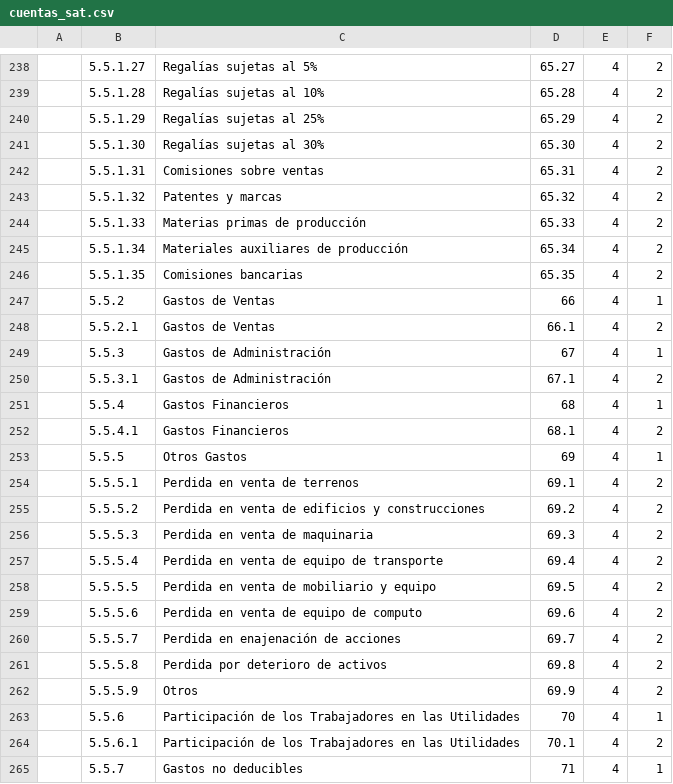
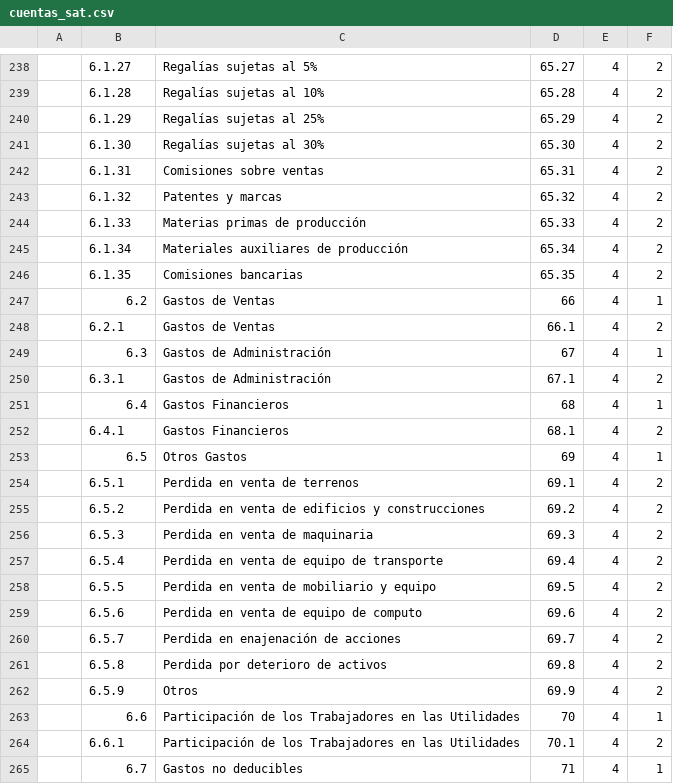
Before and after one commit to arturocuma/general_ledger, a CSV file: private/cuentas_sat.csv, drawn as a sheet; only a part is shown, gaps mark what is left out; the diff covers the shown part only.

```diff
--- a/private/cuentas_sat.csv
+++ b/private/cuentas_sat.csv
@@ -238,28 +238,28 @@
-,5.5.1.27,Regalías sujetas al 5%,65.27,4,2
-,5.5.1.28,Regalías sujetas al 10%,65.28,4,2
-,5.5.1.29,Regalías sujetas al 25%,65.29,4,2
-,5.5.1.30,Regalías sujetas al 30%,65.30,4,2
-,5.5.1.31,Comisiones sobre ventas,65.31,4,2
-,5.5.1.32,Patentes y marcas,65.32,4,2
-,5.5.1.33,Materias primas de producción,65.33,4,2
-,5.5.1.34,Materiales auxiliares de producción,65.34,4,2
-,5.5.1.35,Comisiones bancarias,65.35,4,2
-,5.5.2,Gastos de Ventas,66,4,1
-,5.5.2.1,Gastos de Ventas,66.1,4,2
-,5.5.3,Gastos de Administración,67,4,1
-,5.5.3.1,Gastos de Administración,67.1,4,2
-,5.5.4,Gastos Financieros,68,4,1
-,5.5.4.1,Gastos Financieros,68.1,4,2
-,5.5.5,Otros Gastos,69,4,1
-,5.5.5.1,Perdida en venta de terrenos,69.1,4,2
-,5.5.5.2,Perdida en venta de edificios y construcciones,69.2,4,2
-,5.5.5.3,Perdida en venta de maquinaria,69.3,4,2
-,5.5.5.4,Perdida en venta de equipo de transporte,69.4,4,2
-,5.5.5.5,Perdida en venta de mobiliario y equipo,69.5,4,2
-,5.5.5.6,Perdida en venta de equipo de computo,69.6,4,2
-,5.5.5.7,Perdida en enajenación de acciones,69.7,4,2
-,5.5.5.8,Perdida por deterioro de activos,69.8,4,2
-,5.5.5.9,Otros,69.9,4,2
-,5.5.6,Participación de los Trabajadores en las Utilidades,70,4,1
-,5.5.6.1,Participación de los Trabajadores en las Utilidades,70.1,4,2
-,5.5.7,Gastos no deducibles,71,4,1
+,6.1.27,Regalías sujetas al 5%,65.27,4,2
+,6.1.28,Regalías sujetas al 10%,65.28,4,2
+,6.1.29,Regalías sujetas al 25%,65.29,4,2
+,6.1.30,Regalías sujetas al 30%,65.30,4,2
+,6.1.31,Comisiones sobre ventas,65.31,4,2
+,6.1.32,Patentes y marcas,65.32,4,2
+,6.1.33,Materias primas de producción,65.33,4,2
+,6.1.34,Materiales auxiliares de producción,65.34,4,2
+,6.1.35,Comisiones bancarias,65.35,4,2
+,6.2,Gastos de Ventas,66,4,1
+,6.2.1,Gastos de Ventas,66.1,4,2
+,6.3,Gastos de Administración,67,4,1
+,6.3.1,Gastos de Administración,67.1,4,2
+,6.4,Gastos Financieros,68,4,1
+,6.4.1,Gastos Financieros,68.1,4,2
+,6.5,Otros Gastos,69,4,1
+,6.5.1,Perdida en venta de terrenos,69.1,4,2
+,6.5.2,Perdida en venta de edificios y construcciones,69.2,4,2
+,6.5.3,Perdida en venta de maquinaria,69.3,4,2
+,6.5.4,Perdida en venta de equipo de transporte,69.4,4,2
+,6.5.5,Perdida en venta de mobiliario y equipo,69.5,4,2
+,6.5.6,Perdida en venta de equipo de computo,69.6,4,2
+,6.5.7,Perdida en enajenación de acciones,69.7,4,2
+,6.5.8,Perdida por deterioro de activos,69.8,4,2
+,6.5.9,Otros,69.9,4,2
+,6.6,Participación de los Trabajadores en las Utilidades,70,4,1
+,6.6.1,Participación de los Trabajadores en las Utilidades,70.1,4,2
+,6.7,Gastos no deducibles,71,4,1
```
Also changed, not shown: 43 edited cells elsewhere in this file, 25 other files.
